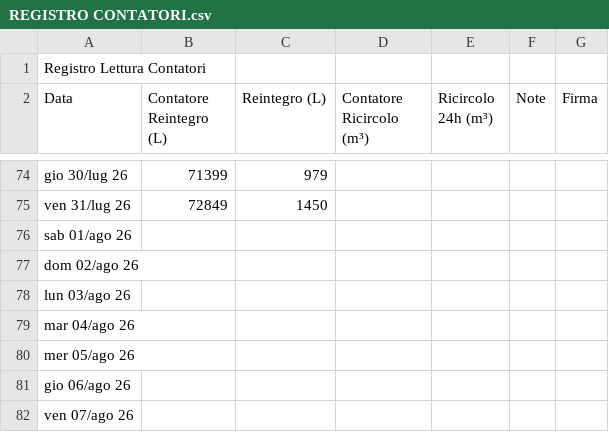
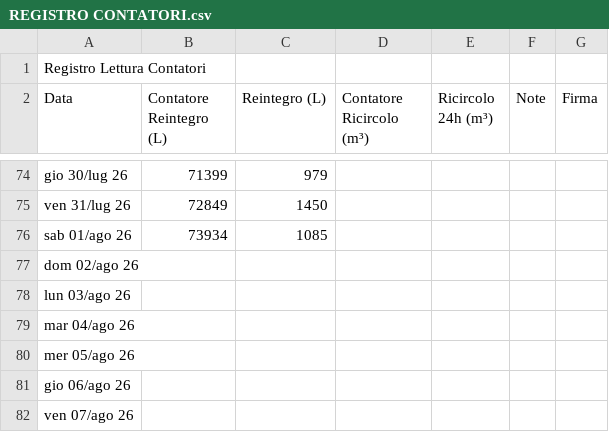
Before and after one commit to paolodelbalio/registrileanfore, a CSV file: REGISTRO CONTATORI.csv, drawn as a sheet; only a part is shown, gaps mark what is left out.

Commit message:
Aggiornamento automatico: REGISTRO CONTATORI.csv

```diff
--- a/REGISTRO CONTATORI.csv
+++ b/REGISTRO CONTATORI.csv
@@ -75,3 +75,3 @@ gio 30/lug 26,71399,979,,,,
 ven 31/lug 26,72849,1450,,,,
-sab 01/ago 26,,,,,,
+sab 01/ago 26,73934,1085,,,,
 dom 02/ago 26,,,,,,
```
